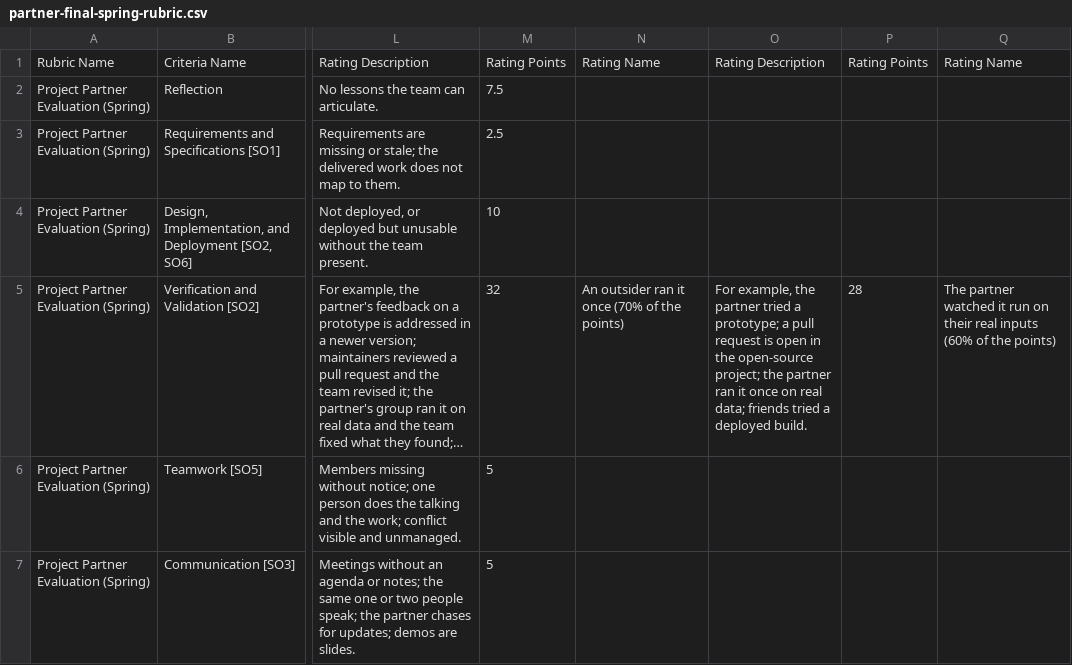
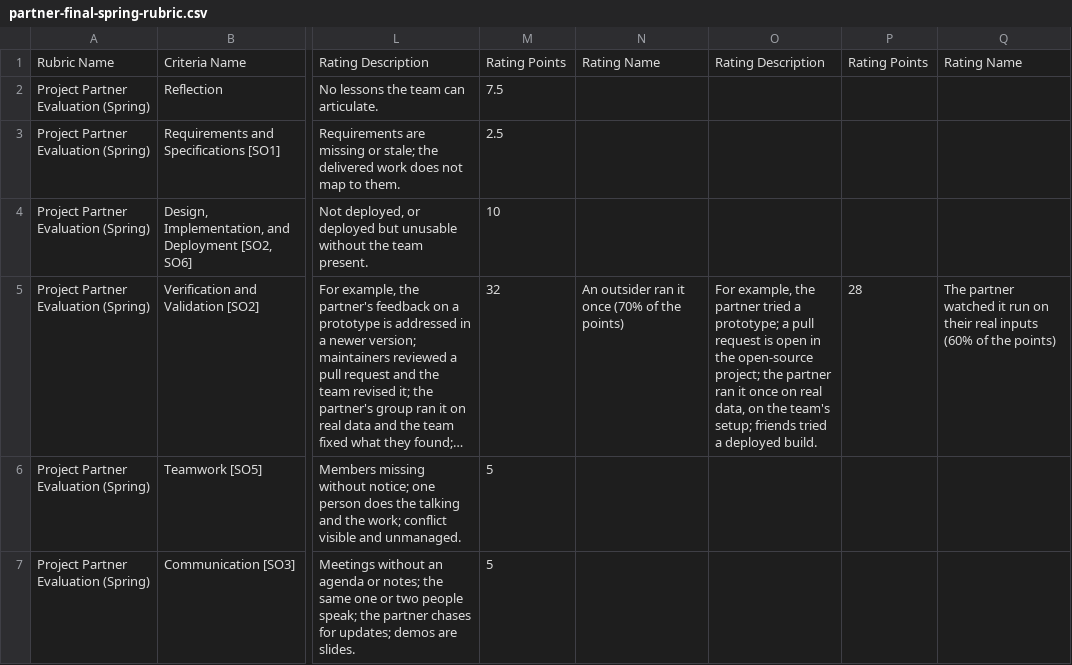
Before and after one commit to adulbrich/cs-capstone-handbook, a CSV file: canvas/assignments/project-partner-evaluation/partner-final-spring-rubric.csv, drawn as a sheet; only a part is shown, gaps mark what is left out; long unchanged cells end in …; the diff names each change by its address in the sheet, - before the commit and + after, or states it on an @@ line.

```diff
--- a/canvas/assignments/project-partner-evaluation/partner-final-spring-rubric.csv
+++ b/canvas/assignments/project-partner-evaluation/partner-final-spring-rubric.csv
-O5: …on real data; friends tried…
+O5: …on real data, on the team's setup; friends tried…
```
Also changed, not shown: 6 other files.
